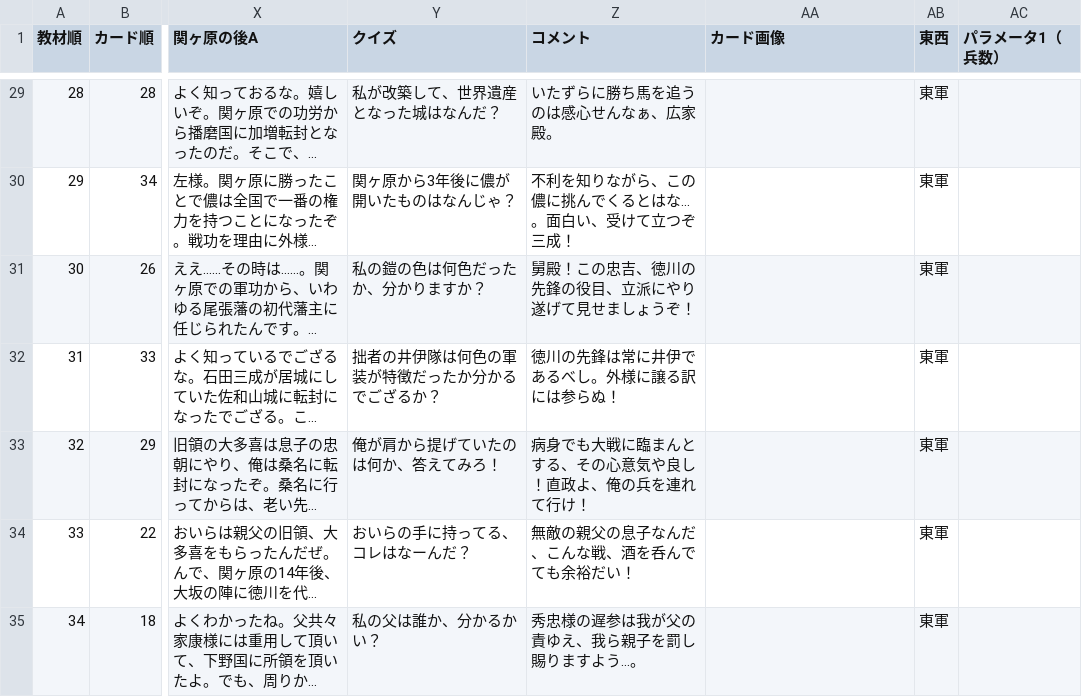
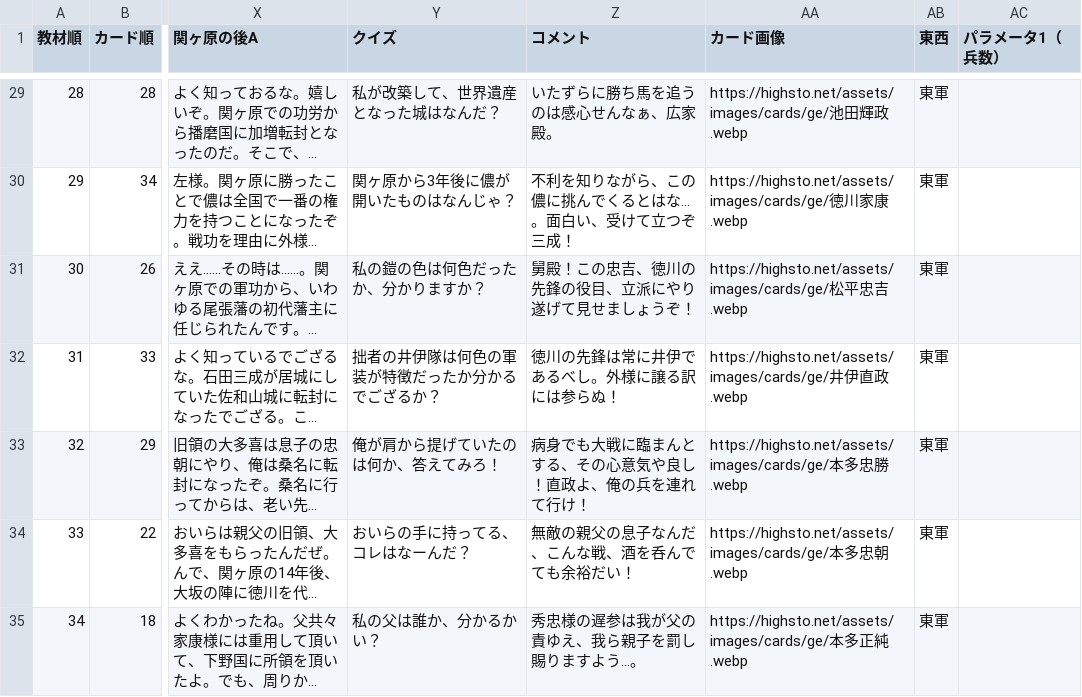
Before and after one commit to project-H-card/textbook, a CSV file: gegw_data/data.csv, drawn as a sheet; only a part is shown, gaps mark what is left out; long unchanged cells end in …; the diff covers the shown part only; the diff names each change by its address in the sheet, - before the commit and + after, or states it on an @@ line.

Commit message:
カード画像を入れて位置を調整

```diff
--- a/gegw_data/data.csv
+++ b/gegw_data/data.csv
-AA29 (カード画像): (empty)
+AA29 (カード画像): https://highsto.net/assets/images/cards/ge/池田輝政.webp
-AA30 (カード画像): (empty)
+AA30 (カード画像): https://highsto.net/assets/images/cards/ge/徳川家康.webp
-AA31 (カード画像): (empty)
+AA31 (カード画像): https://highsto.net/assets/images/cards/ge/松平忠吉.webp
-AA32 (カード画像): (empty)
+AA32 (カード画像): https://highsto.net/assets/images/cards/ge/井伊直政.webp
-AA33 (カード画像): (empty)
+AA33 (カード画像): https://highsto.net/assets/images/cards/ge/本多忠勝.webp
-AA34 (カード画像): (empty)
+AA34 (カード画像): https://highsto.net/assets/images/cards/ge/本多忠朝.webp
-AA35 (カード画像): (empty)
+AA35 (カード画像): https://highsto.net/assets/images/cards/ge/本多正純.webp
```
Also changed, not shown: 27 edited cells elsewhere in this file, gegw_data/data_with_ruby.csv, 38 other files.
